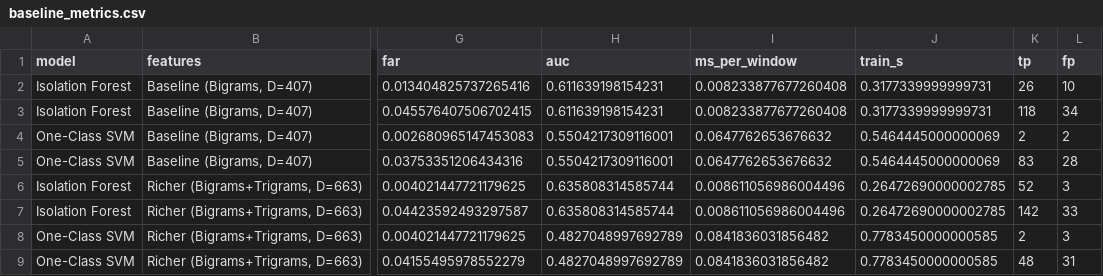
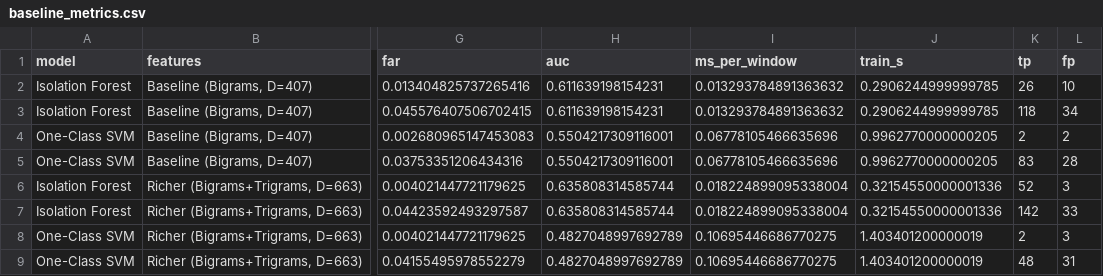
Before and after one commit to swarajjoshi10-ship-it/host-based-instrusion-detection, a CSV file: results/phase3/baseline_metrics.csv, drawn as a sheet; only a part is shown, gaps mark what is left out; the diff names each change by its address in the sheet, - before the commit and + after, or states it on an @@ line.

```diff
--- a/results/phase3/baseline_metrics.csv
+++ b/results/phase3/baseline_metrics.csv
-I2:I3 (ms_per_window): 0.008233877677260408
+I2:I3 (ms_per_window): 0.013293784891363632
-J2:J3 (train_s): 0.3177339999999731
+J2:J3 (train_s): 0.2906244999999785
-I4:I5 (ms_per_window): 0.0647762653676632
+I4:I5 (ms_per_window): 0.06778105466635696
-J4:J5 (train_s): 0.5464445000000069
+J4:J5 (train_s): 0.9962770000000205
-I6:I7 (ms_per_window): 0.008611056986004496
+I6:I7 (ms_per_window): 0.018224899095338004
-J6:J7 (train_s): 0.26472690000002785
+J6:J7 (train_s): 0.32154550000001336
-I8:I9 (ms_per_window): 0.0841836031856482
+I8:I9 (ms_per_window): 0.10695446686770275
-J8:J9 (train_s): 0.7783450000000585
+J8:J9 (train_s): 1.403401200000019
```
Also changed, not shown: results/phase2/features_summary.csv, results/phase4/autoencoder_metrics.csv, 40 other files.
